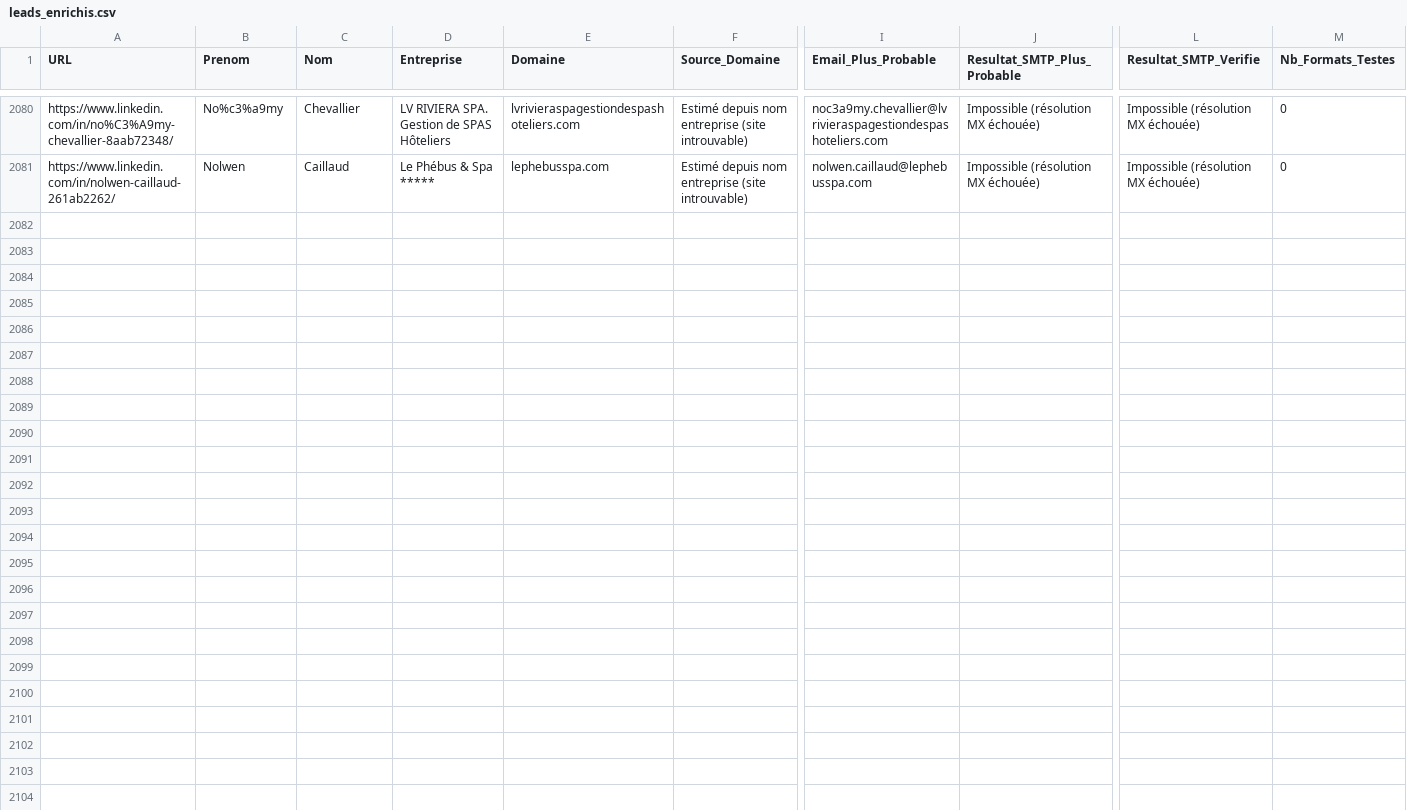
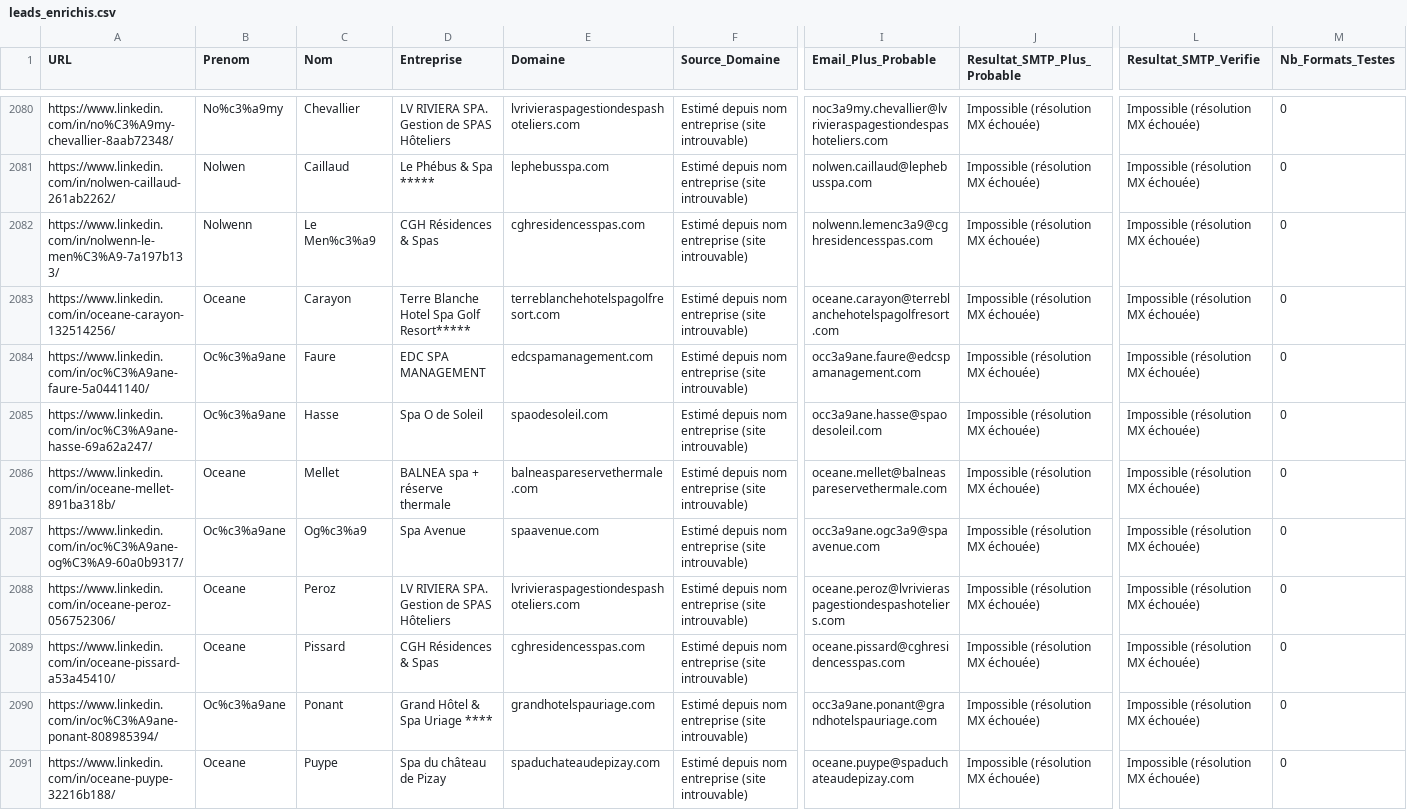
Before and after one commit to infographistemada-sudo/URL-3, a CSV file: leads_enrichis.csv, drawn as a sheet; only a part is shown, gaps mark what is left out; rows hold the shown columns only; the diff covers the shown part only; the diff names each change by its address in the sheet, - before the commit and + after, or states it on an @@ line.

```diff
--- a/leads_enrichis.csv
+++ b/leads_enrichis.csv
+row 2082: https://www.linkedin.com/in/nolwenn-le-men%C3%A9-7a197b133/ | Nolwenn | Le Men%c3%a9 | CGH Résidences & Spas | cghresidencesspas.com | Estimé depuis nom entreprise (site introuvable) | nolwenn.lemenc3a9@cghresidencesspas.com | Impossible (résolution MX échouée) | Impossible (résolution MX échouée) | 0
+row 2083: https://www.linkedin.com/in/oceane-carayon-132514256/ | Oceane | Carayon | Terre Blanche Hotel Spa Golf Resort***** | terreblanchehotelspagolfresort.com | Estimé depuis nom entreprise (site introuvable) | oceane.carayon@terreblanchehotelspagolfresort.com | Impossible (résolution MX échouée) | Impossible (résolution MX échouée) | 0
+row 2084: https://www.linkedin.com/in/oc%C3%A9ane-faure-5a0441140/ | Oc%c3%a9ane | Faure | EDC SPA MANAGEMENT | edcspamanagement.com | Estimé depuis nom entreprise (site introuvable) | occ3a9ane.faure@edcspamanagement.com | Impossible (résolution MX échouée) | Impossible (résolution MX échouée) | 0
+row 2085: https://www.linkedin.com/in/oc%C3%A9ane-hasse-69a62a247/ | Oc%c3%a9ane | Hasse | Spa O de Soleil | spaodesoleil.com | Estimé depuis nom entreprise (site introuvable) | occ3a9ane.hasse@spaodesoleil.com | Impossible (résolution MX échouée) | Impossible (résolution MX échouée) | 0
+row 2086: https://www.linkedin.com/in/oceane-mellet-891ba318b/ | Oceane | Mellet | BALNEA spa + réserve thermale | balneaspareservethermale.com | Estimé depuis nom entreprise (site introuvable) | oceane.mellet@balneaspareservethermale.com | Impossible (résolution MX échouée) | Impossible (résolution MX échouée) | 0
+row 2087: https://www.linkedin.com/in/oc%C3%A9ane-og%C3%A9-60a0b9317/ | Oc%c3%a9ane | Og%c3%a9 | Spa Avenue | spaavenue.com | Estimé depuis nom entreprise (site introuvable) | occ3a9ane.ogc3a9@spaavenue.com | Impossible (résolution MX échouée) | Impossible (résolution MX échouée) | 0
+row 2088: https://www.linkedin.com/in/oceane-peroz-056752306/ | Oceane | Peroz | LV RIVIERA SPA. Gestion de SPAS Hôteliers | lvrivieraspagestiondespashoteliers.com | Estimé depuis nom entreprise (site introuvable) | oceane.peroz@lvrivieraspagestiondespashoteliers.com | Impossible (résolution MX échouée) | Impossible (résolution MX échouée) | 0
+row 2089: https://www.linkedin.com/in/oceane-pissard-a53a45410/ | Oceane | Pissard | CGH Résidences & Spas | cghresidencesspas.com | Estimé depuis nom entreprise (site introuvable) | oceane.pissard@cghresidencesspas.com | Impossible (résolution MX échouée) | Impossible (résolution MX échouée) | 0
+row 2090: https://www.linkedin.com/in/oc%C3%A9ane-ponant-808985394/ | Oc%c3%a9ane | Ponant | Grand Hôtel & Spa Uriage **** | grandhotelspauriage.com | Estimé depuis nom entreprise (site introuvable) | occ3a9ane.ponant@grandhotelspauriage.com | Impossible (résolution MX échouée) | Impossible (résolution MX échouée) | 0
+row 2091: https://www.linkedin.com/in/oceane-puype-32216b188/ | Oceane | Puype | Spa du château de Pizay | spaduchateaudepizay.com | Estimé depuis nom entreprise (site introuvable) | oceane.puype@spaduchateaudepizay.com | Impossible (résolution MX échouée) | Impossible (résolution MX échouée) | 0
```
Also changed, not shown: 10 added rows elsewhere in this file, liste.csv.
